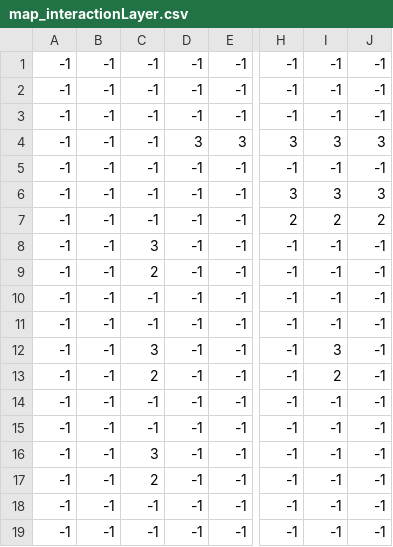
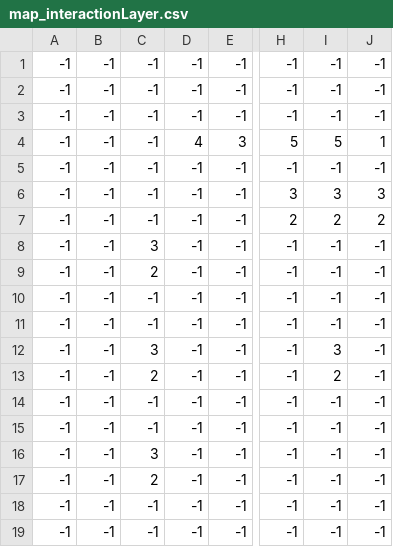
Before and after one commit to Sopheruss/TavernTrouble, a CSV file: SoftwareProjekt2024/Data/map_interactionLayer.csv, drawn as a sheet; only a part is shown, gaps mark what is left out; the diff names each change by its address in the sheet, - before the commit and + after, or states it on an @@ line.

Commit message:
new Textures
Sophie probiert aus Dinge zu verstehen und Animationen einzubinden, ist aber auf Interaction gestoßen und hat angefangen und jetzt keine Lust mehr

```diff
--- a/SoftwareProjekt2024/Data/map_interactionLayer.csv
+++ b/SoftwareProjekt2024/Data/map_interactionLayer.csv
-D4: 3
+D4: 4
-H4: 3
+H4: 5
-I4: 3
+I4: 5
-J4: 3
+J4: 1
```
Also changed, not shown: 26 other files.
